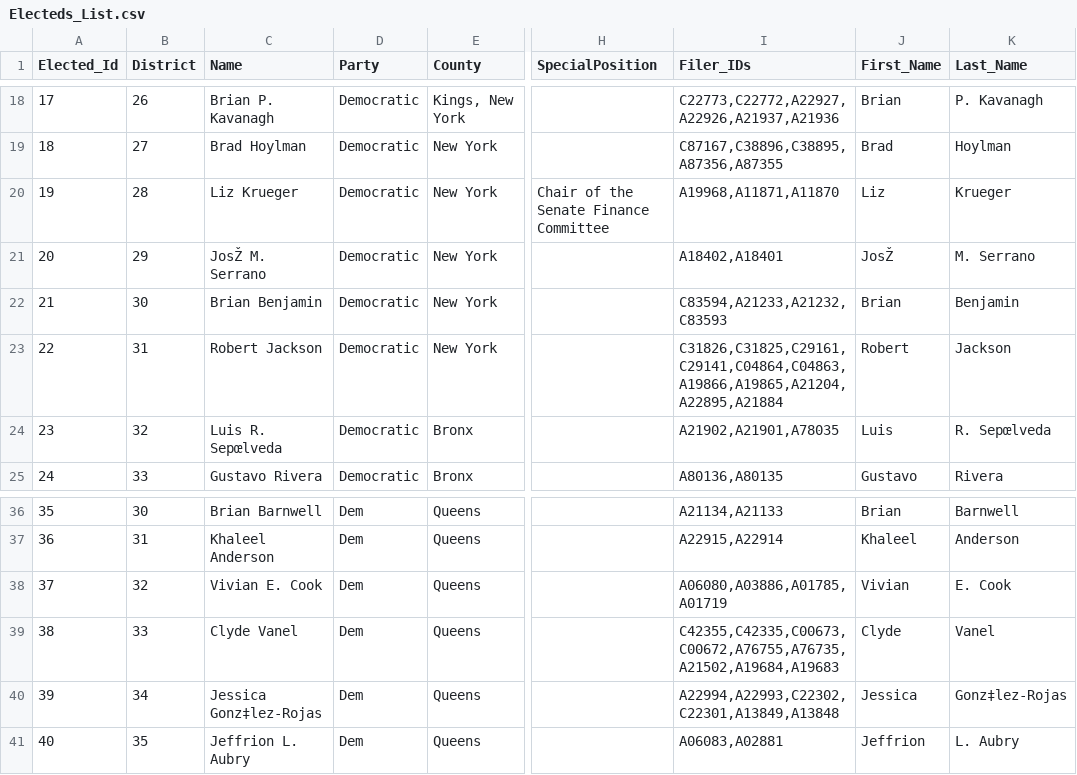
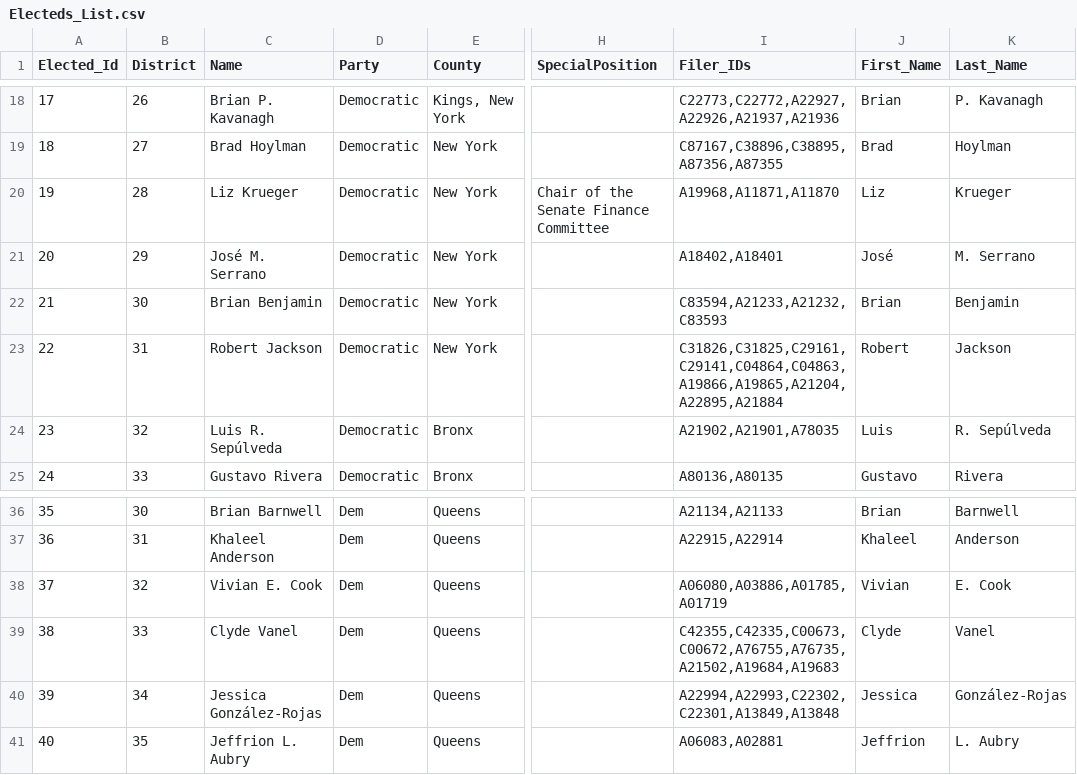
Before and after one commit to rawild/InteractiveDataVis-Portfolio, a CSV file: project_1/data/Electeds_List.csv, drawn as a sheet; only a part is shown, gaps mark what is left out; the diff names each change by its address in the sheet, - before the commit and + after, or states it on an @@ line.

Commit message:
accent issue fixed

```diff
--- a/project_1/data/Electeds_List.csv
+++ b/project_1/data/Electeds_List.csv
-C21 (Name): JosŽ M. Serrano
+C21 (Name): José M. Serrano
-J21 (First_Name): JosŽ
+J21 (First_Name): José
-C24 (Name): Luis R. Sepœlveda
+C24 (Name): Luis R. Sepúlveda
-K24 (Last_Name): R. Sepœlveda
+K24 (Last_Name): R. Sepúlveda
-C40 (Name): Jessica Gonz‡lez-Rojas
+C40 (Name): Jessica González-Rojas
-K40 (Last_Name): Gonz‡lez-Rojas
+K40 (Last_Name): González-Rojas
```
